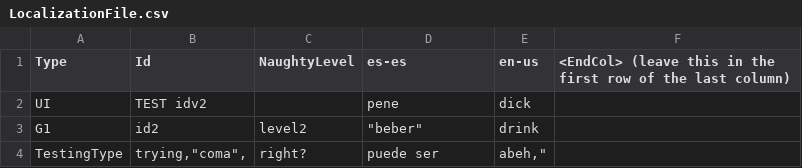
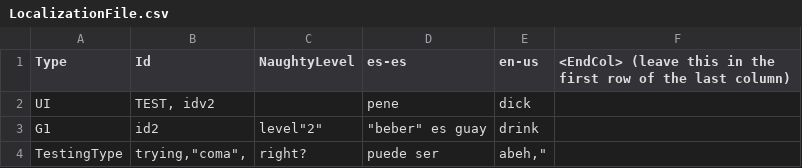
Before and after one commit to guplem/DrinkAndPlay, a CSV file: DrinkAndPlay/Assets/Resources/LocalizationFile.csv, drawn as a sheet.

```diff
--- a/DrinkAndPlay/Assets/Resources/LocalizationFile.csv
+++ b/DrinkAndPlay/Assets/Resources/LocalizationFile.csv
@@ -1,4 +1,4 @@
 Type,Id,NaughtyLevel,es-es,en-us,<EndCol> (leave this in the first row of the last column)
-UI,TEST idv2,,pene,dick,
-G1,id2,level2,"""beber""",drink,
+UI,"TEST, idv2",,pene,dick,
+G1,id2,"level""2""","""beber"" es guay",drink,
 TestingType,"trying,""coma"",",right?,puede ser,"abeh,""",
```
Also changed, not shown: 4 other files.
